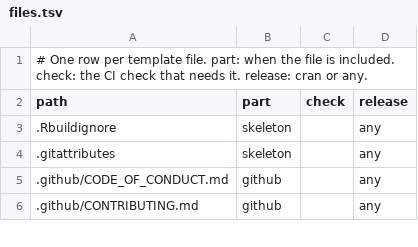
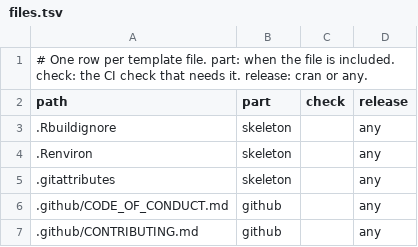
Before and after one commit to insightsurge/launchR, a TSV file: lists/files.tsv, drawn as a sheet; only a part is shown; the diff names each change by its address in the sheet, - before the commit and + after, or states it on an @@ line.

Commit message:
feat: a .Renviron runs the extended tests locally, a clearer skip message, and pak for the dev packages

```diff
--- a/lists/files.tsv
+++ b/lists/files.tsv
+row 4: .Renviron | skeleton |  | any
```
Also changed, not shown: 7 other files.
